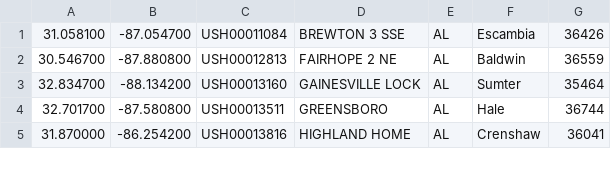
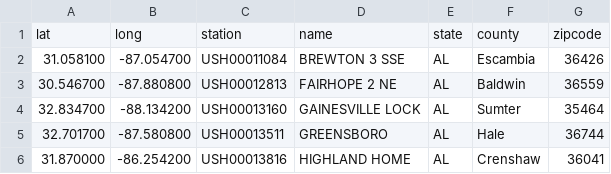
Before and after one commit to ucfjimg/CAP5610-project, a CSV file: data/wx/wxextstat.csv, drawn as a sheet; only a part is shown; the diff names each change by its address in the sheet, - before the commit and + after, or states it on an @@ line.

```diff
--- a/data/wx/wxextstat.csv
+++ b/data/wx/wxextstat.csv
+row 1: lat | long | station | name | state | county | zipcode
```
Also changed, not shown: 2 other files.
